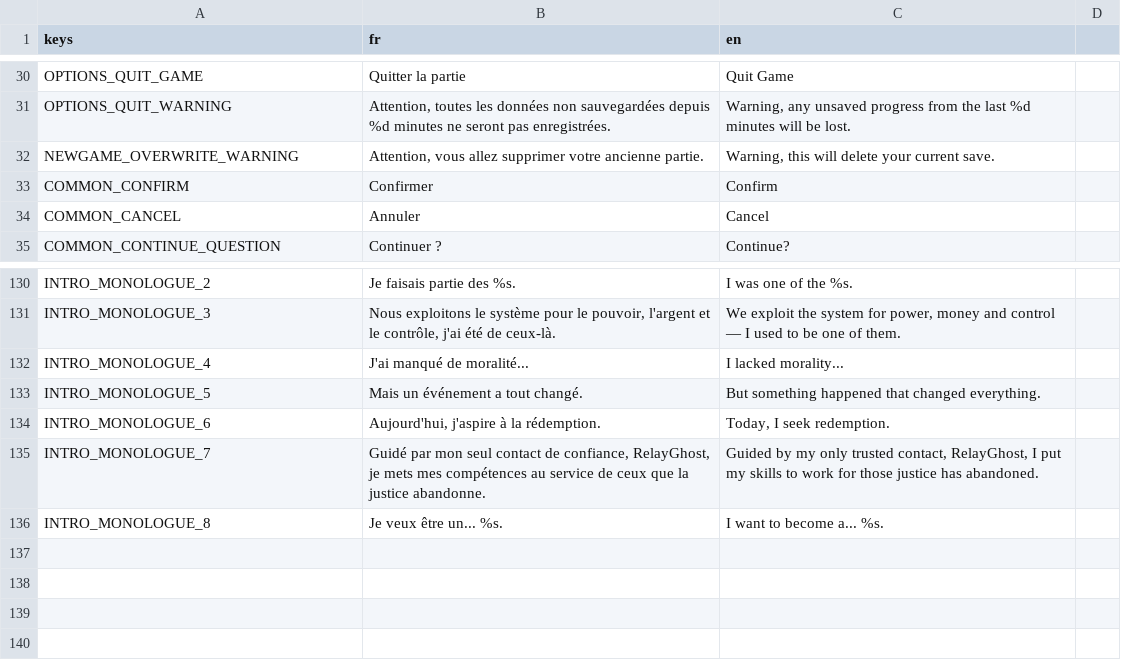
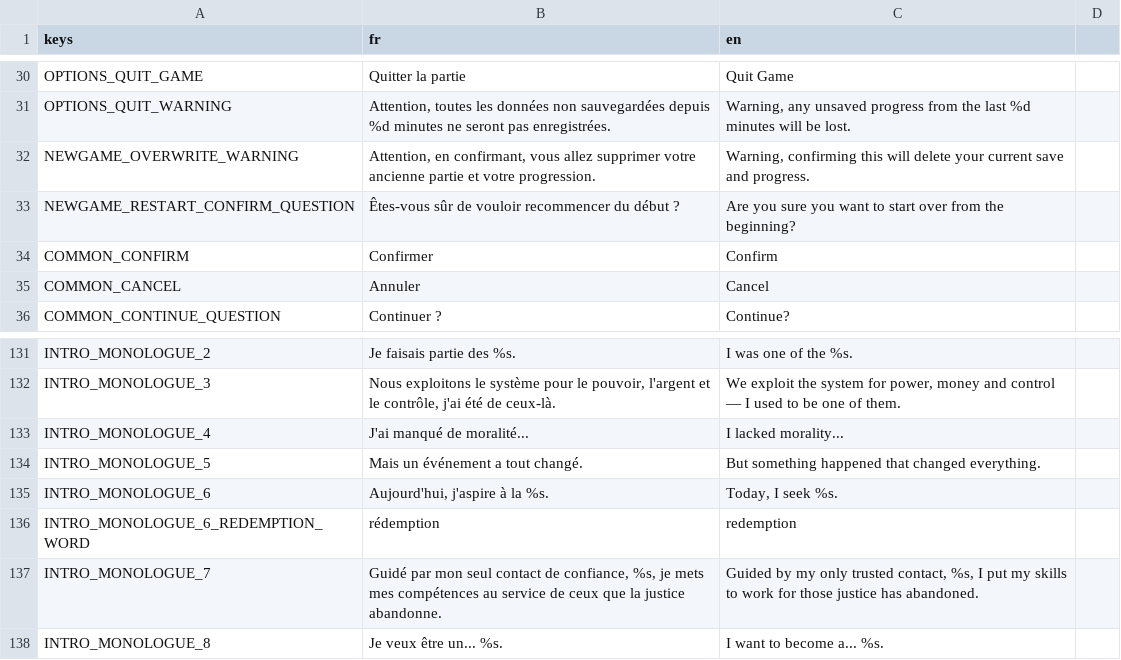
Before and after one commit to creerjeuvideoseul/whitehat_godot, a CSV file: translations/ui.csv, drawn as a sheet; only a part is shown, gaps mark what is left out.

```diff
--- a/translations/ui.csv
+++ b/translations/ui.csv
@@ -31,3 +31,4 @@ OPTIONS_QUIT_GAME,Quitter la partie,Quit Game
 OPTIONS_QUIT_WARNING,"Attention, toutes les données non sauvegardées depuis %d minutes ne seront pas enregistrées.","Warning, any unsaved progress from the last %d minutes will be lost."
-NEWGAME_OVERWRITE_WARNING,"Attention, vous allez supprimer votre ancienne partie.","Warning, this will delete your current save."
+NEWGAME_OVERWRITE_WARNING,"Attention, en confirmant, vous allez supprimer votre ancienne partie et votre progression.","Warning, confirming this will delete your current save and progress."
+NEWGAME_RESTART_CONFIRM_QUESTION,Êtes-vous sûr de vouloir recommencer du début ?,Are you sure you want to start over from the beginning?
 COMMON_CONFIRM,Confirmer,Confirm
@@ -135,4 +136,5 @@ INTRO_MONOLOGUE_4,J'ai manqué de moralité...,I lacked morality...
 INTRO_MONOLOGUE_5,Mais un événement a tout changé.,But something happened that changed everything.
-INTRO_MONOLOGUE_6,"Aujourd'hui, j'aspire à la rédemption.","Today, I seek redemption."
-INTRO_MONOLOGUE_7,"Guidé par mon seul contact de confiance, RelayGhost, je mets mes compétences au service de ceux que la justice abandonne.","Guided by my only trusted contact, RelayGhost, I put my skills to work for those justice has abandoned."
+INTRO_MONOLOGUE_6,"Aujourd'hui, j'aspire à la %s.","Today, I seek %s."
+INTRO_MONOLOGUE_6_REDEMPTION_WORD,rédemption,redemption
+INTRO_MONOLOGUE_7,"Guidé par mon seul contact de confiance, %s, je mets mes compétences au service de ceux que la justice abandonne.","Guided by my only trusted contact, %s, I put my skills to work for those justice has abandoned."
 INTRO_MONOLOGUE_8,Je veux être un... %s.,I want to become a... %s.
```
Also changed, not shown: 12 other files.
